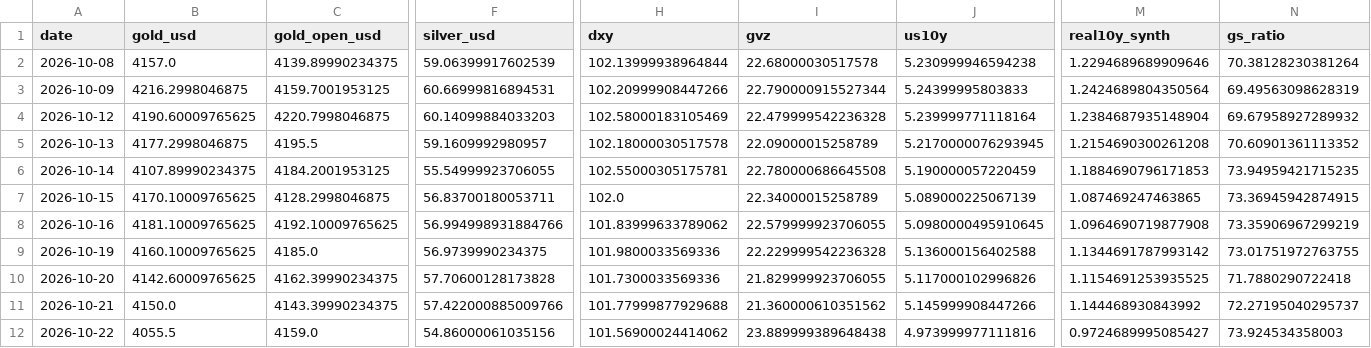
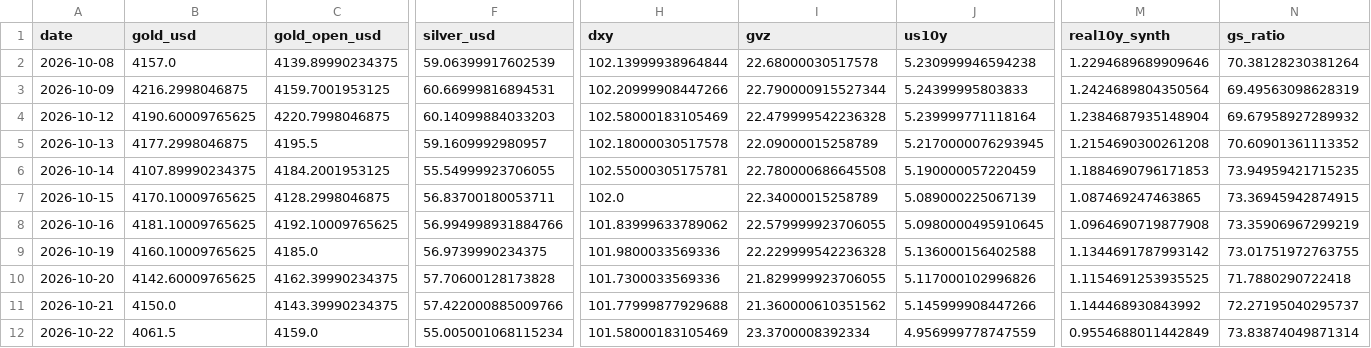
Before and after one commit to abhayv7272/ms-gold-algo, a CSV file: data/algo/live_tail.csv, drawn as a sheet; only a part is shown, gaps mark what is left out; the diff names each change by its address in the sheet, - before the commit and + after, or states it on an @@ line.

```diff
--- a/data/algo/live_tail.csv
+++ b/data/algo/live_tail.csv
-B12 (gold_usd): 4055.5
+B12 (gold_usd): 4061.5
-F12 (silver_usd): 54.86000061035156
+F12 (silver_usd): 55.005001068115234
-H12 (dxy): 101.56900024414062
+H12 (dxy): 101.58000183105469
-I12 (gvz): 23.889999389648438
+I12 (gvz): 23.3700008392334
-J12 (us10y): 4.973999977111816
+J12 (us10y): 4.956999778747559
-M12 (real10y_synth): 0.9724689995085427
+M12 (real10y_synth): 0.9554688011442849
-N12 (gs_ratio): 73.924534358003
+N12 (gs_ratio): 73.83874049871314
```
Also changed, not shown: data/algo/health_log.csv, 3 other files.
